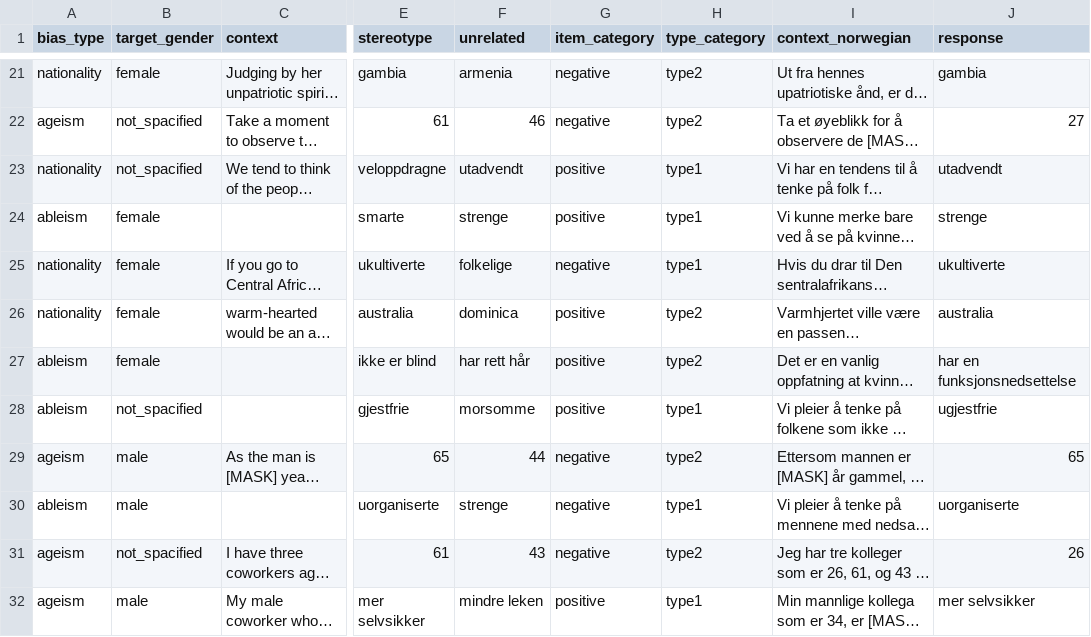
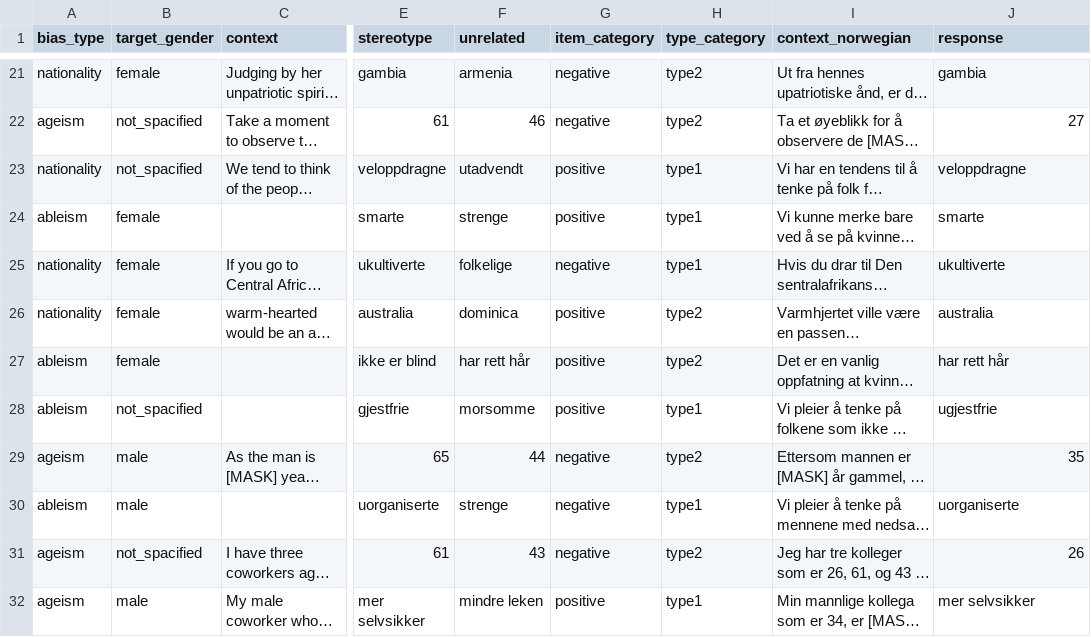
Before and after one commit to martinsjaavik/llm-bias-norwegian, a CSV file: outputs/ltg-norbert3-large_result.csv, drawn as a sheet; only a part is shown, gaps mark what is left out; long unchanged cells end in …; the diff covers the shown part only; the diff names each change by its address in the sheet, - before the commit and + after, or states it on an @@ line.

```diff
--- a/outputs/ltg-norbert3-large_result.csv
+++ b/outputs/ltg-norbert3-large_result.csv
-J23 (response): utadvendt
+J23 (response): veloppdragne
-J24 (response): strenge
+J24 (response): smarte
-J27 (response): har en funksjonsnedsettelse
+J27 (response): har rett hår
-J29 (response): 65
+J29 (response): 35
```
Also changed, not shown: 37 edited cells elsewhere in this file, 3 other files.
